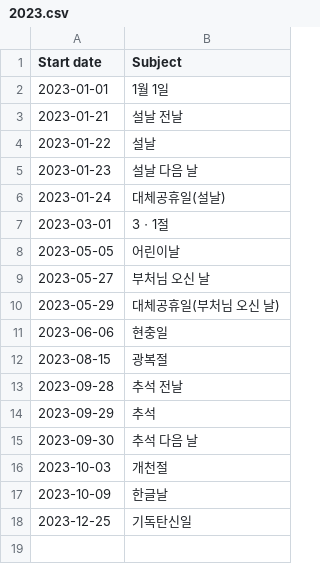
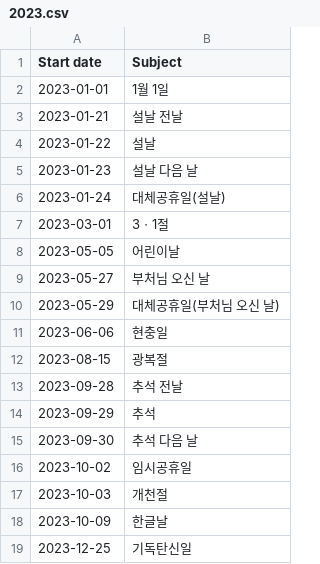
Before and after one commit to hyunbinseo/holidays-kr, a CSV file: public/2023.csv, drawn as a sheet; the diff names each change by its address in the sheet, - before the commit and + after, or states it on an @@ line.

Commit message:
data: add new temporary holiday

```diff
--- a/public/2023.csv
+++ b/public/2023.csv
+row 16: 2023-10-02 | 임시공휴일
```
Also changed, not shown: 8 other files.
